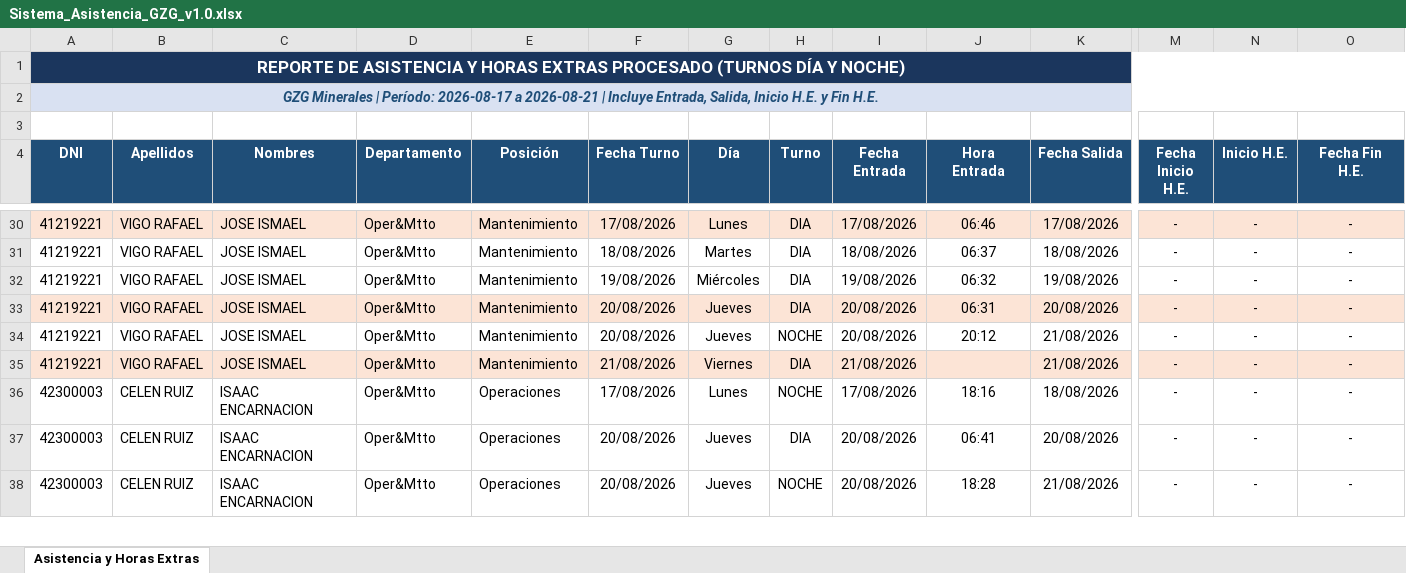
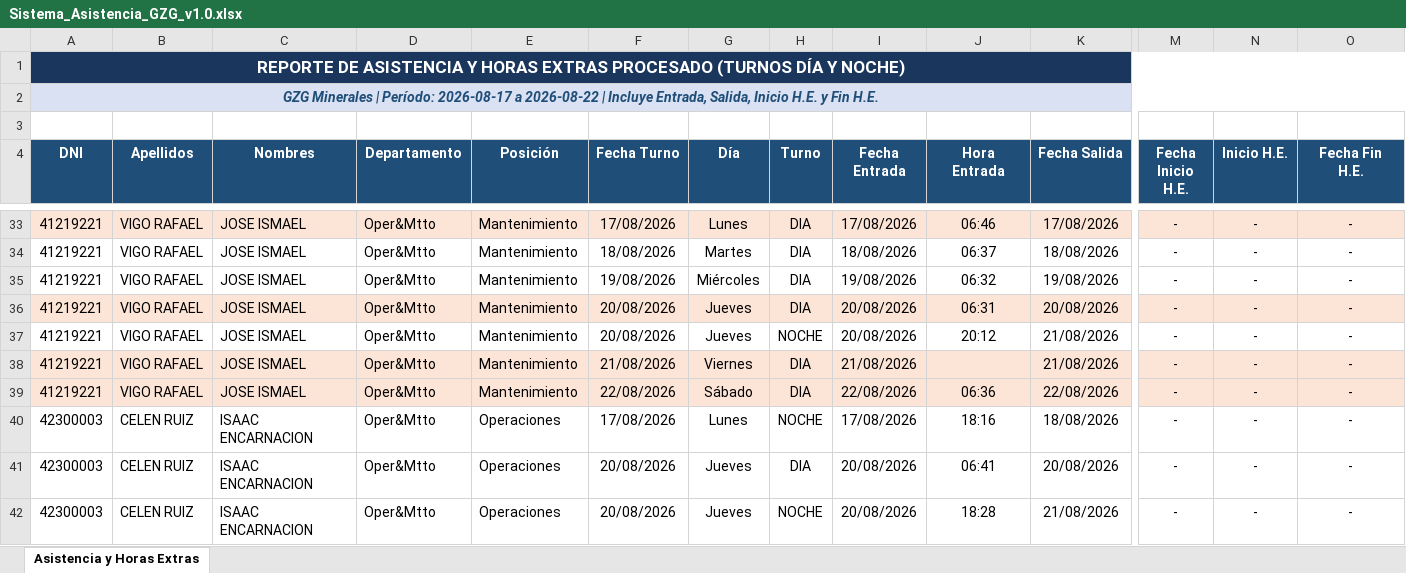
Before and after one commit to gzg2026-hub/Sistema_Asistencia_GZG, an Excel workbook: Sistema_Asistencia_GZG_v1.0.xlsx, sheet Asistencia y Horas Extras, drawn as a sheet; only a part is shown, gaps mark what is left out; values as stored, in another font and other column widths than the file's, no borders; rows hold the shown columns only; the diff covers the shown part only; the diff names each change by its address in the sheet, - before the commit and + after, or states it on an @@ line.

```diff
--- a/Sistema_Asistencia_GZG_v1.0.xlsx (sheet Asistencia y Horas Extras)
+++ b/Sistema_Asistencia_GZG_v1.0.xlsx (sheet Asistencia y Horas Extras)
-A2 (DNI): …2026-08-17 a 2026-08-21 | Incluye…
+A2 (DNI): …2026-08-17 a 2026-08-22 | Incluye…
+row 39: 41219221 | VIGO RAFAEL | JOSE ISMAEL | Oper&Mtto | Mantenimiento | 22/08/2026 | Sábado | DIA | 22/08/2026 | 06:36 | 22/08/2026 | - | - | -
```
Also changed, not shown: 28 added rows, 42 edited cells and cell formats elsewhere in this sheet, 3 other files.
